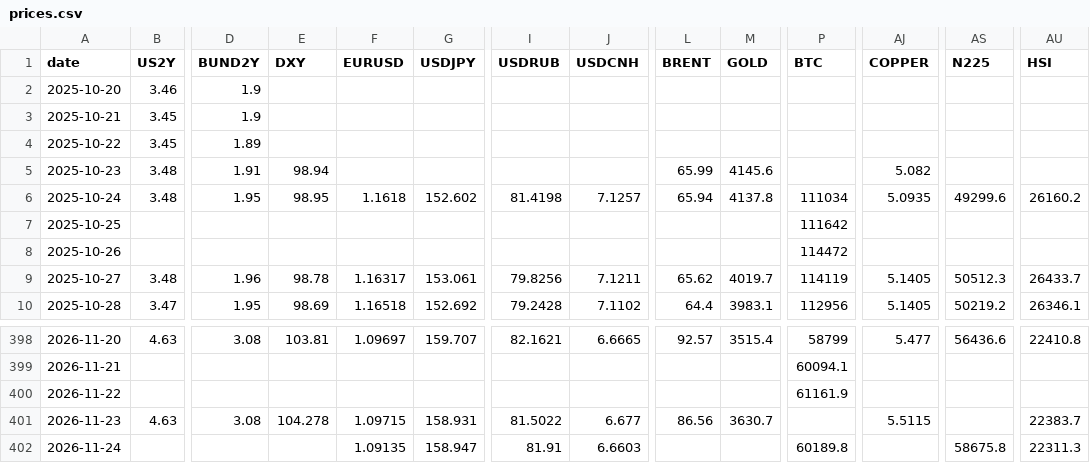
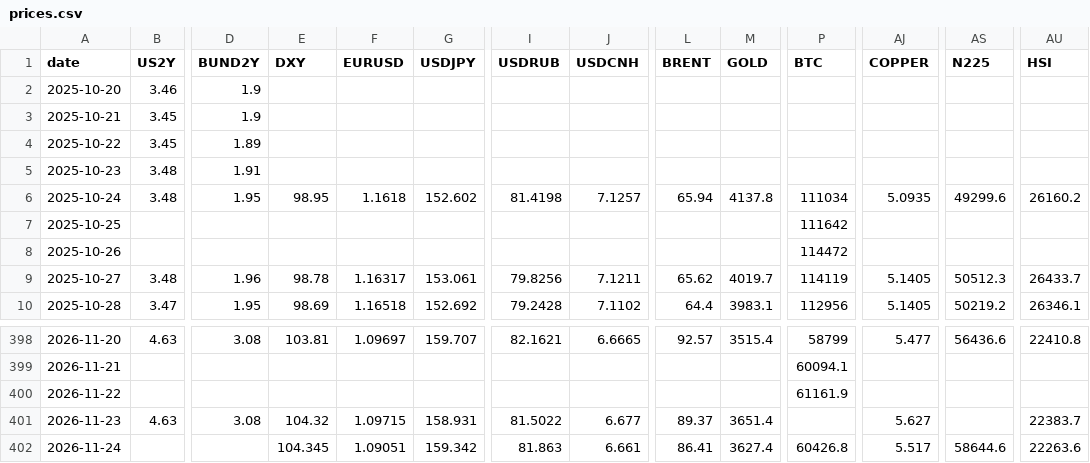
Before and after one commit to Aldos24/market-terminal, a CSV file: data/prices.csv, drawn as a sheet; only a part is shown, gaps mark what is left out; the diff names each change by its address in the sheet, - before the commit and + after, or states it on an @@ line.

```diff
--- a/data/prices.csv
+++ b/data/prices.csv
-E5 (DXY): 98.94
+E5 (DXY): (empty)
-L5 (BRENT): 65.99
+L5 (BRENT): (empty)
-M5 (GOLD): 4145.6
+M5 (GOLD): (empty)
-AJ5 (COPPER): 5.082
+AJ5 (COPPER): (empty)
-E401 (DXY): 104.278
+E401 (DXY): 104.32
-L401 (BRENT): 86.56
+L401 (BRENT): 89.37
-M401 (GOLD): 3630.7
+M401 (GOLD): 3651.4
-AJ401 (COPPER): 5.5115
+AJ401 (COPPER): 5.627
-E402 (DXY): (empty)
+E402 (DXY): 104.345
-F402 (EURUSD): 1.09135
+F402 (EURUSD): 1.09051
-G402 (USDJPY): 158.947
+G402 (USDJPY): 159.342
-I402 (USDRUB): 81.91
+I402 (USDRUB): 81.863
-J402 (USDCNH): 6.6603
+J402 (USDCNH): 6.661
-L402 (BRENT): (empty)
+L402 (BRENT): 86.41
-M402 (GOLD): (empty)
+M402 (GOLD): 3627.4
-P402 (BTC): 60189.8
+P402 (BTC): 60426.8
-AJ402 (COPPER): (empty)
+AJ402 (COPPER): 5.517
-AS402 (N225): 58675.8
+AS402 (N225): 58644.6
-AU402 (HSI): 22311.3
+AU402 (HSI): 22263.6
```
Also changed, not shown: 3 other files.
